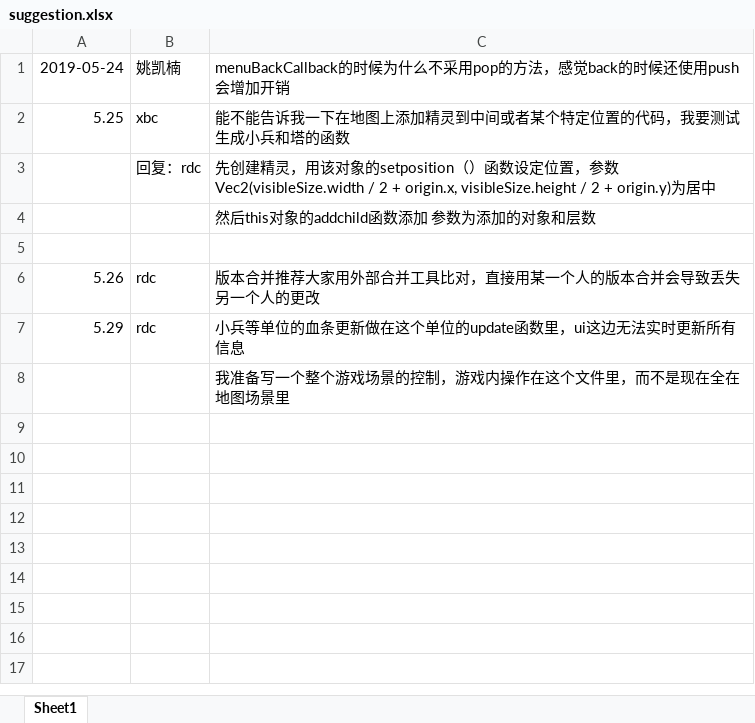
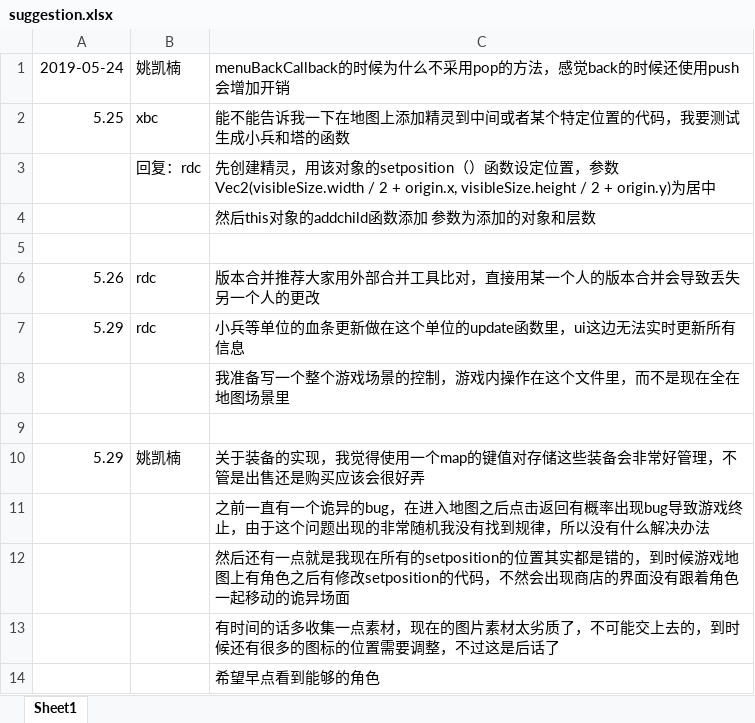
Before and after one commit to poros666/cocos_2d_moba, an Excel workbook: suggestion.xlsx, sheet Sheet1, drawn as a sheet; values as stored, in another font and other column widths than the file's, no borders; the diff names each change by its address in the sheet, - before the commit and + after, or states it on an @@ line.

Commit message:
随便写了点，记得看下

```diff
--- a/suggestion.xlsx (sheet Sheet1)
+++ b/suggestion.xlsx (sheet Sheet1)
+row 9: (empty)
+row 10: 5.29 | 姚凯楠 | 关于装备的实现，我觉得使用一个map的键值对存储这些装备会非常好管理，不管是出售还是购买应该会很好弄
+row 11:  |  | 之前一直有一个诡异的bug，在进入地图之后点击返回有概率出现bug导致游戏终止，由于这个问题出现的非常随机我没有找到规律，所以没有什么解决办法
+row 12:  |  | 然后还有一点就是我现在所有的setposition的位置其实都是错的，到时候游戏地图上有角色之后有修改setposition的代码，不然会出现商店的界面没有跟着角色一起移动的诡异场面
+row 13:  |  | 有时间的话多收集一点素材，现在的图片素材太劣质了，不可能交上去的，到时候还有很多的图标的位置需要调整，不过这是后话了
+row 14:  |  | 希望早点看到能够的角色
```
